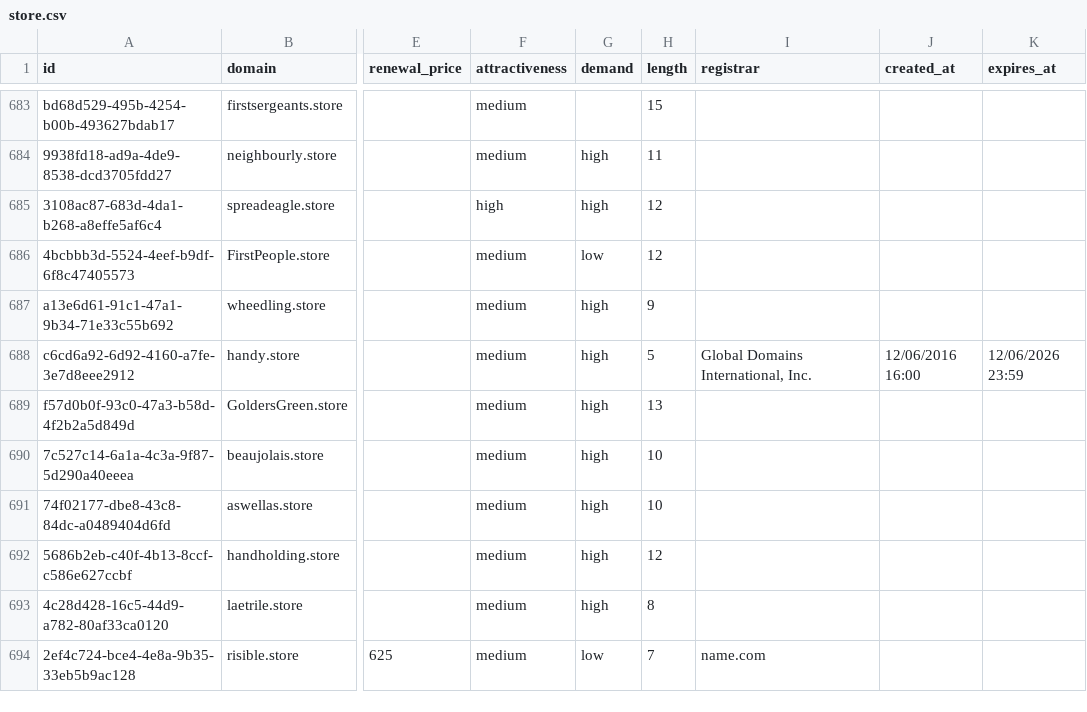
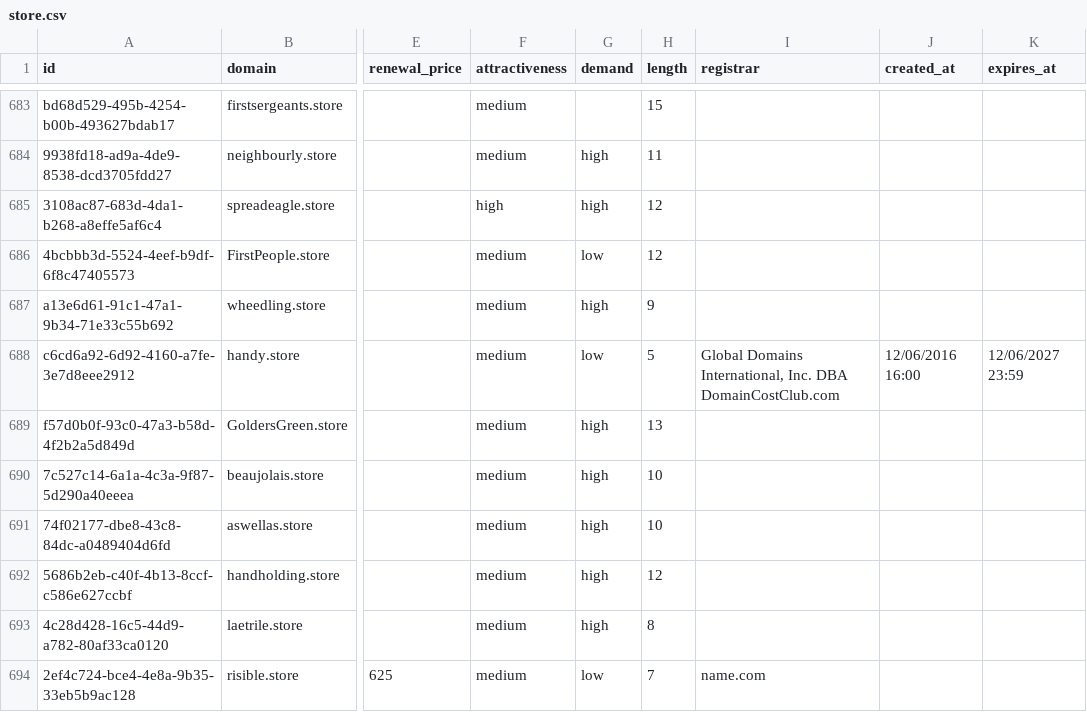
Before and after one commit to UniqueDomains/store-oneword-domains, a CSV file: store.csv, drawn as a sheet; only a part is shown, gaps mark what is left out; the diff names each change by its address in the sheet, - before the commit and + after, or states it on an @@ line.

Commit message:
Domains update

```diff
--- a/store.csv
+++ b/store.csv
-G688 (demand): high
+G688 (demand): low
-I688 (registrar): …International, Inc.
+I688 (registrar): …International, Inc. DBA DomainCostClub.com
-K688 (expires_at): 12/06/2026 23:59
+K688 (expires_at): 12/06/2027 23:59
```
Also changed, not shown: 4 other files.
